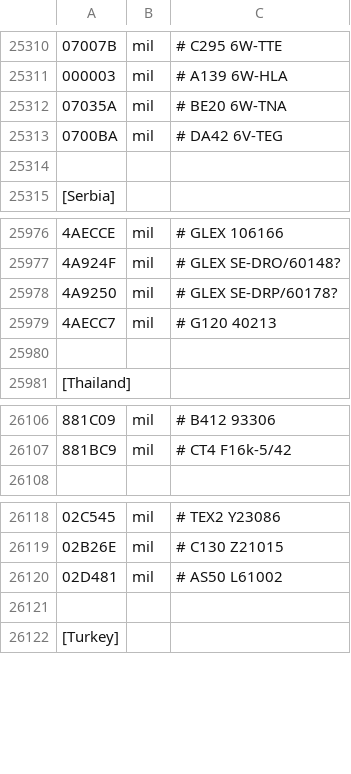
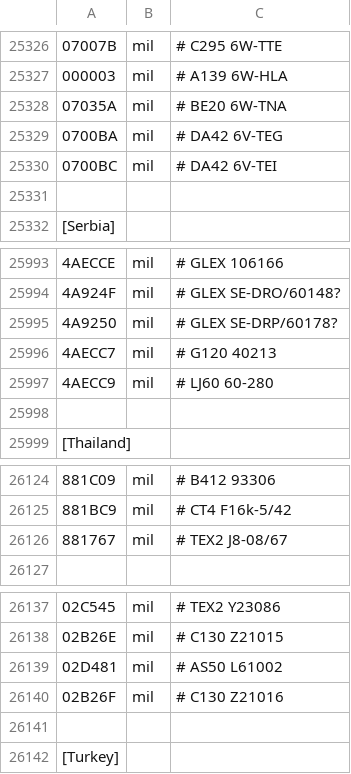
Before and after one commit to rikgale/LocalAircraft, a CSV file: LocalAircraft.csv, drawn as a sheet; only a part is shown, gaps mark what is left out; the diff covers the shown part only; the diff names each change by its address in the sheet, - before the commit and + after, or states it on an @@ line.

```diff
--- a/LocalAircraft.csv
+++ b/LocalAircraft.csv
+row 25330: 0700BC | mil | # DA42 6V-TEI
+row 25997: 4AECC9 | mil | # LJ60 60-280
+row 26126: 881767 | mil | # TEX2 J8-08/67
+row 26140: 02B26F | mil | # C130 Z21016
```
Also changed, not shown: 16 added rows elsewhere in this file.
